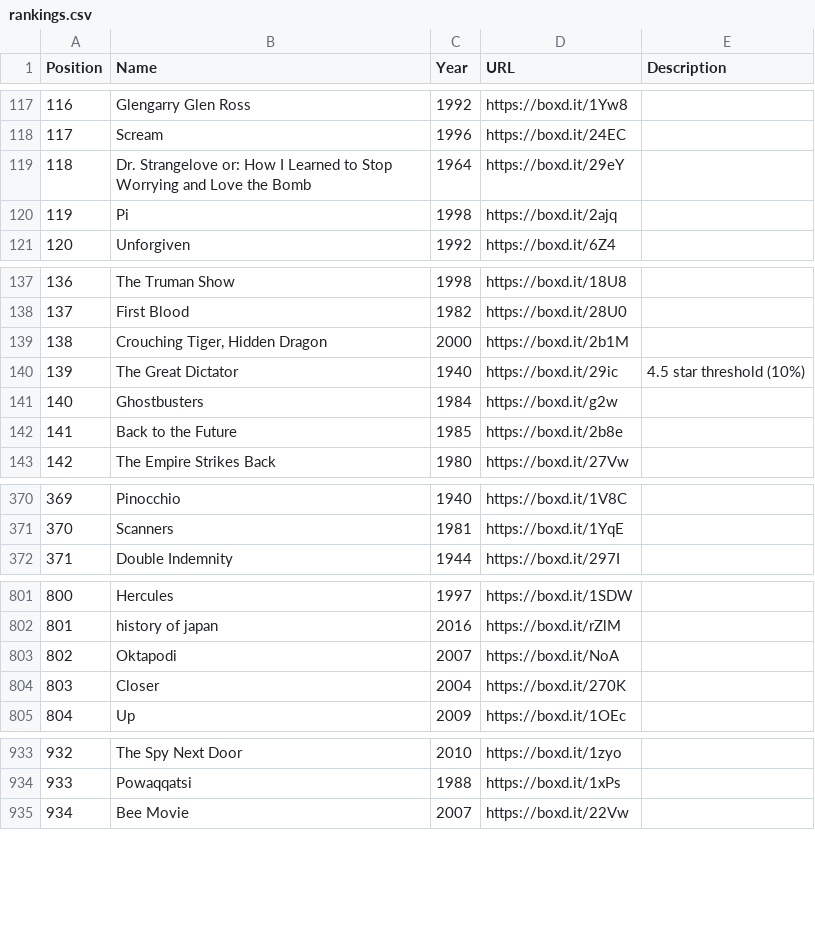
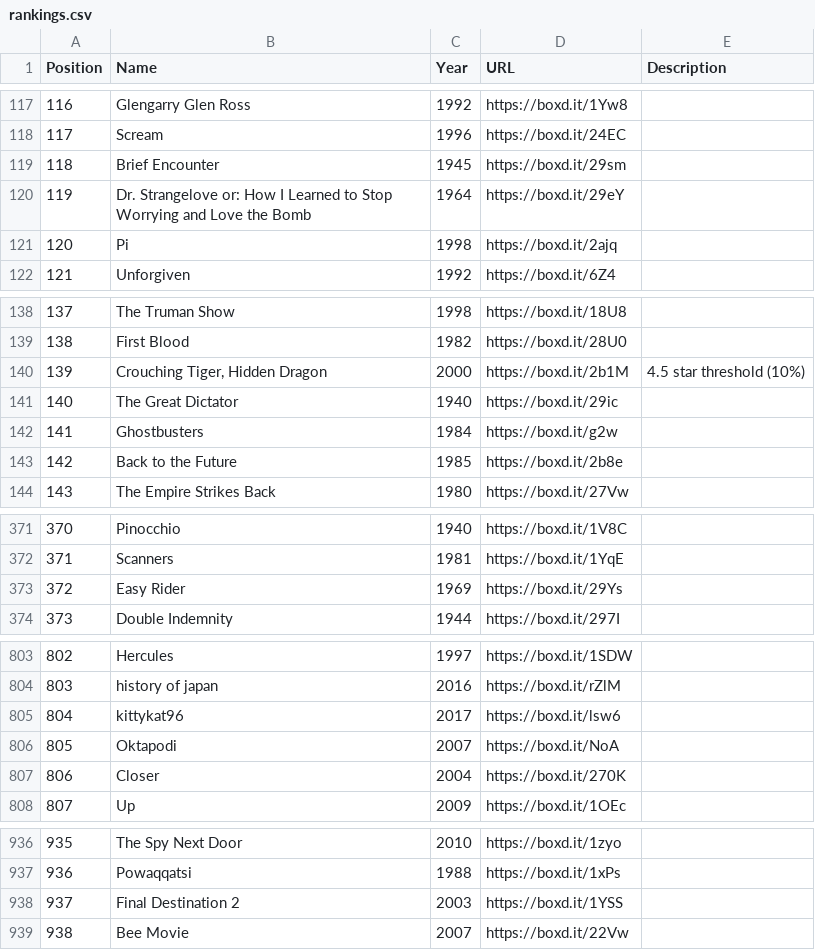
Before and after one commit to MrHen/movie-sorter, a CSV file: rankings.csv, drawn as a sheet; only a part is shown, gaps mark what is left out; addresses are those after the commit; the diff covers the shown part only; the diff names each change by its address in the sheet, - before the commit and + after, or states it on an @@ line.

```diff
--- a/rankings.csv
+++ b/rankings.csv
+row 119: 118 | Brief Encounter | 1945 | https://boxd.it/29sm
@@ column A (Position) renumbered from row 120 down @@
-E140 (Description): (empty)
+E140 (Description): 4.5 star threshold (10%)
-E141 (Description): 4.5 star threshold (10%)
+E141 (Description): (empty)
+row 373: 372 | Easy Rider | 1969 | https://boxd.it/29Ys
+row 805: 804 | kittykat96 | 2017 | https://boxd.it/lsw6
+row 938: 937 | Final Destination 2 | 2003 | https://boxd.it/1YSS
```
Also changed, not shown: 6 edited cells elsewhere in this file, 1 other file.
